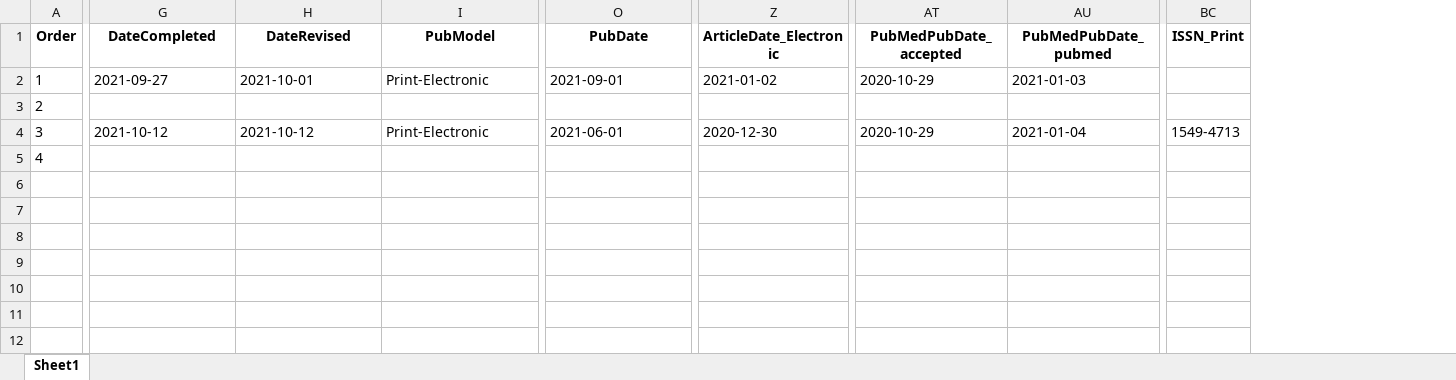
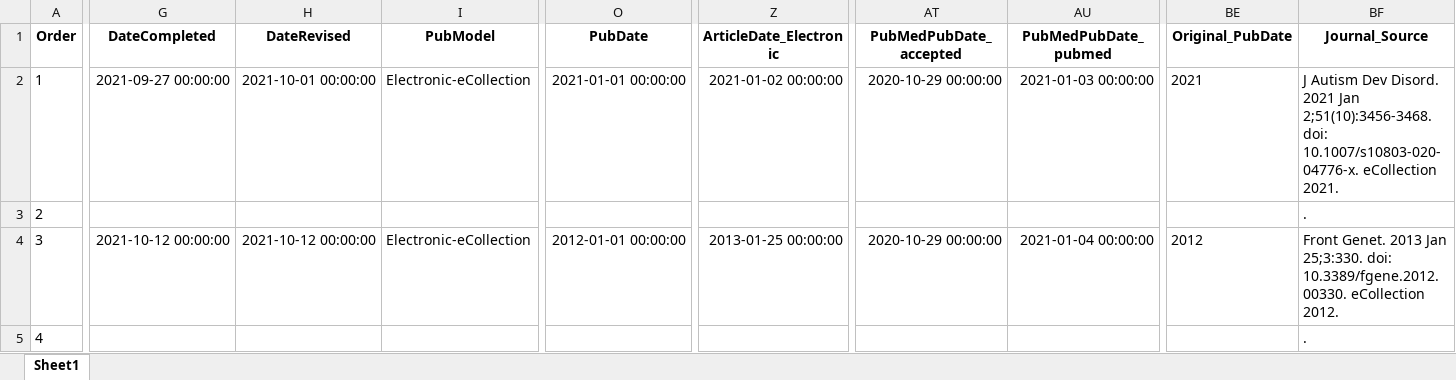
Before and after one commit to PubData2XL/PubMed_XML_to_Pandas_with_XLSX, an Excel workbook: Transformed_PubMed_Data.xlsx, sheet Sheet1, drawn as a sheet; only a part is shown, gaps mark what is left out; values as stored, in another font and other column widths than the file's, no borders; removed rows and columns are numbered as before the commit, all else as after; the diff covers the shown part only; the diff names each change by its address in the sheet, - before the commit and + after, or states it on an @@ line.

Commit message:
Created the Journal source in Jupyter Notebooks,

```diff
--- a/Transformed_PubMed_Data.xlsx (sheet Sheet1)
+++ b/Transformed_PubMed_Data.xlsx (sheet Sheet1)
-column BC (ISSN_Print), row 4: 1549-4713
+column BE (Original_PubDate), rows 2-4: 2021 |  | 2012
+column BF (Journal_Source), rows 2-5: J Autism Dev Disord. 2021 Jan 2;51(10):3456-3468. doi: 10.1007/s10803-020-04776-x. eCollection 2021. | . | Front Genet. 2013 Jan 25;3:330. doi: 10.3389/fgene.2012.00330. eCollection 2012. | .
-G2 (DateCompleted): 2021-09-27
+G2 (DateCompleted): 2021-09-27 00:00:00
-H2 (DateRevised): 2021-10-01
+H2 (DateRevised): 2021-10-01 00:00:00
-I2 (PubModel): Print-Electronic
+I2 (PubModel): Electronic-eCollection
-O2 (PubDate): 2021-09-01
+O2 (PubDate): 2021-01-01 00:00:00
-Z2 (ArticleDate_Electronic): 2021-01-02
+Z2 (ArticleDate_Electronic): 2021-01-02 00:00:00
-AT2 (PubMedPubDate_accepted): 2020-10-29
+AT2 (PubMedPubDate_accepted): 2020-10-29 00:00:00
-AU2 (PubMedPubDate_pubmed): 2021-01-03
+AU2 (PubMedPubDate_pubmed): 2021-01-03 00:00:00
-G4 (DateCompleted): 2021-10-12
+G4 (DateCompleted): 2021-10-12 00:00:00
-H4 (DateRevised): 2021-10-12
+H4 (DateRevised): 2021-10-12 00:00:00
-I4 (PubModel): Print-Electronic
+I4 (PubModel): Electronic-eCollection
-O4 (PubDate): 2021-06-01
+O4 (PubDate): 2012-01-01 00:00:00
-Z4 (ArticleDate_Electronic): 2020-12-30
+Z4 (ArticleDate_Electronic): 2013-01-25 00:00:00
-AT4 (PubMedPubDate_accepted): 2020-10-29
+AT4 (PubMedPubDate_accepted): 2020-10-29 00:00:00
-AU4 (PubMedPubDate_pubmed): 2021-01-04
+AU4 (PubMedPubDate_pubmed): 2021-01-04 00:00:00
```
Also changed, not shown: 14 edited cells elsewhere in this sheet, 3 other files.
